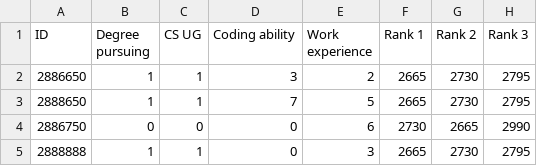
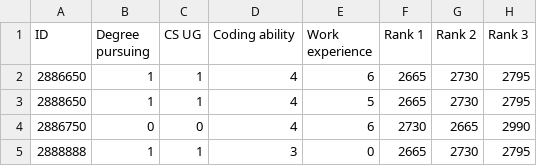
Before and after one commit to cornelltech/company-projects-matcher, a CSV file: src/classes/new_name.csv, drawn as a sheet; only a part is shown; the diff names each change by its address in the sheet, - before the commit and + after, or states it on an @@ line.

```diff
--- a/src/classes/new_name.csv
+++ b/src/classes/new_name.csv
-D2 (Coding ability): 3
+D2 (Coding ability): 4
-E2 (Work experience): 2
+E2 (Work experience): 6
-D3 (Coding ability): 7
+D3 (Coding ability): 4
-D4 (Coding ability): 0
+D4 (Coding ability): 4
-D5 (Coding ability): 0
+D5 (Coding ability): 3
-E5 (Work experience): 3
+E5 (Work experience): 0
```
Also changed, not shown: 2 other files.
